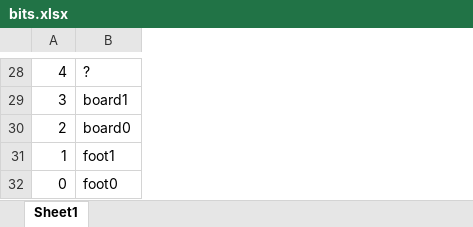
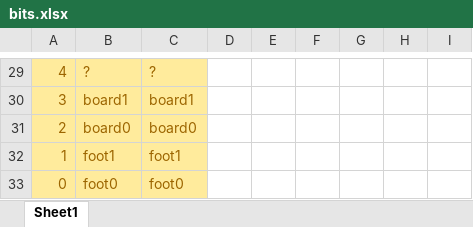
Before and after one commit to Nick-PC/SeniorDesign, an Excel workbook: bits.xlsx, sheet Sheet1, drawn as a sheet; only a part is shown, gaps mark what is left out; values as stored, in another font and other column widths than the file's, no borders; addresses are those after the commit; the diff covers the shown part only; the diff names each change by its address in the sheet, - before the commit and + after, or states it on an @@ line.

```diff
--- a/bits.xlsx (sheet Sheet1)
+++ b/bits.xlsx (sheet Sheet1)
+column C, rows 29-33: ? | board1 | board0 | foot1 | foot0
+column D, empty
+column E, empty
+column F, empty
+column G, empty
+column H, empty
+column I, empty
@@ A29:B33 fill: none → #FFEB9C, text colour: black → #9C6500 @@
```
Also changed, not shown: 1 added row and cell formats elsewhere in this sheet, 27 other files.
